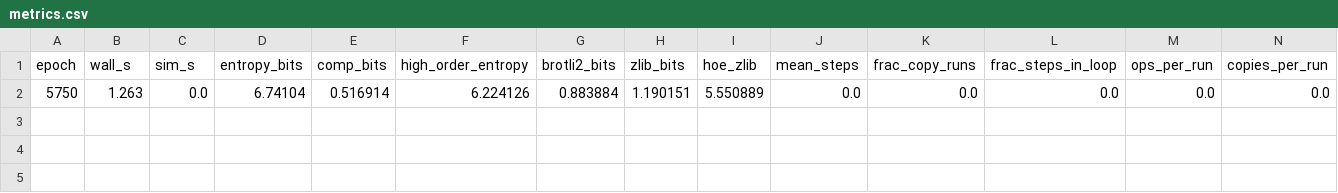
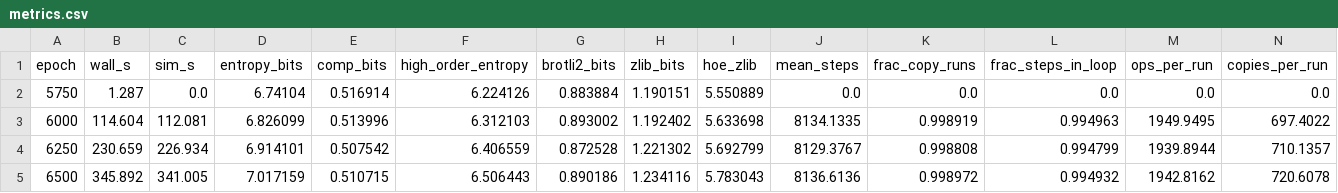
Before and after one commit to DirenDenizYildirim/DDYRC-playground, a CSV file: runs/plateau_s13/metrics.csv, drawn as a sheet; only a part is shown; rows hold the shown columns only; the diff names each change by its address in the sheet, - before the commit and + after, or states it on an @@ line.

```diff
--- a/runs/plateau_s13/metrics.csv
+++ b/runs/plateau_s13/metrics.csv
-B2 (wall_s): 1.263
+B2 (wall_s): 1.287
+row 3: 6000 | 114.604 | 112.081 | 6.826099 | 0.513996 | 6.312103 | 0.893002 | 1.192402 | 5.633698 | 8134.1335 | 0.998919 | 0.994963 | 1949.9495 | 697.4022
+row 4: 6250 | 230.659 | 226.934 | 6.914101 | 0.507542 | 6.406559 | 0.872528 | 1.221302 | 5.692799 | 8129.3767 | 0.998808 | 0.994799 | 1939.8944 | 710.1357
+row 5: 6500 | 345.892 | 341.005 | 7.017159 | 0.510715 | 6.506443 | 0.890186 | 1.234116 | 5.783043 | 8136.6136 | 0.998972 | 0.994932 | 1942.8162 | 720.6078
```
Also changed, not shown: runs/plateau_s12/metrics.csv, runs/plateau_s14/metrics.csv, 15 other files.
